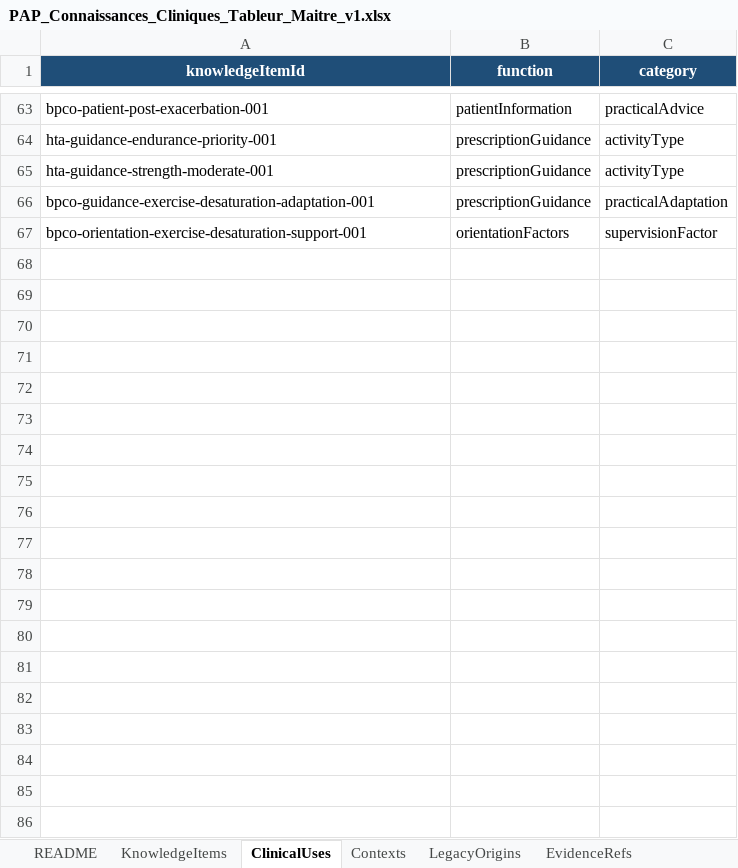
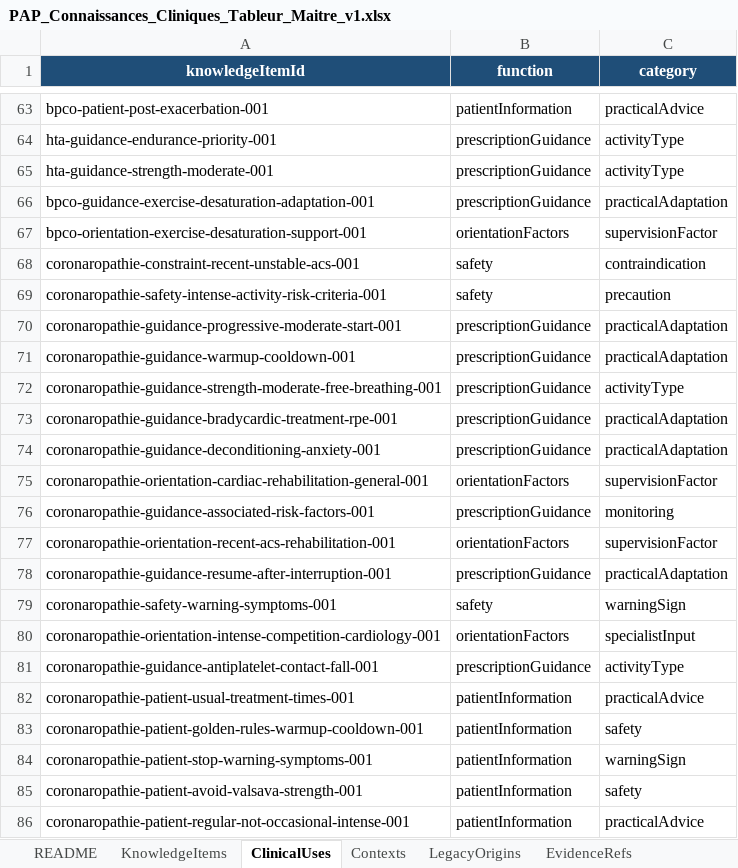
Before and after one commit to AbBe-web/PAP-Plateforme-dev, an Excel workbook: data/clinical-knowledge/PAP_Connaissances_Cliniques_Tableur_Maitre_v1.xlsx, sheet ClinicalUses, drawn as a sheet; only a part is shown, gaps mark what is left out; values as stored, in another font and other column widths than the file's, no borders; table styles not drawn; the diff covers the shown part only; the diff names each change by its address in the sheet, - before the commit and + after, or states it on an @@ line.

Commit message:
feat(clinical-knowledge): add coronary/AOMI items and clinical moments contract

```diff
--- a/data/clinical-knowledge/PAP_Connaissances_Cliniques_Tableur_Maitre_v1.xlsx (sheet ClinicalUses)
+++ b/data/clinical-knowledge/PAP_Connaissances_Cliniques_Tableur_Maitre_v1.xlsx (sheet ClinicalUses)
+row 68: coronaropathie-constraint-recent-unstable-acs-001 | safety | contraindication
+row 69: coronaropathie-safety-intense-activity-risk-criteria-001 | safety | precaution
+row 70: coronaropathie-guidance-progressive-moderate-start-001 | prescriptionGuidance | practicalAdaptation
+row 71: coronaropathie-guidance-warmup-cooldown-001 | prescriptionGuidance | practicalAdaptation
+row 72: coronaropathie-guidance-strength-moderate-free-breathing-001 | prescriptionGuidance | activityType
+row 73: coronaropathie-guidance-bradycardic-treatment-rpe-001 | prescriptionGuidance | practicalAdaptation
+row 74: coronaropathie-guidance-deconditioning-anxiety-001 | prescriptionGuidance | practicalAdaptation
+row 75: coronaropathie-orientation-cardiac-rehabilitation-general-001 | orientationFactors | supervisionFactor
+row 76: coronaropathie-guidance-associated-risk-factors-001 | prescriptionGuidance | monitoring
+row 77: coronaropathie-orientation-recent-acs-rehabilitation-001 | orientationFactors | supervisionFactor
+row 78: coronaropathie-guidance-resume-after-interruption-001 | prescriptionGuidance | practicalAdaptation
+row 79: coronaropathie-safety-warning-symptoms-001 | safety | warningSign
+row 80: coronaropathie-orientation-intense-competition-cardiology-001 | orientationFactors | specialistInput
+row 81: coronaropathie-guidance-antiplatelet-contact-fall-001 | prescriptionGuidance | activityType
+row 82: coronaropathie-patient-usual-treatment-times-001 | patientInformation | practicalAdvice
+row 83: coronaropathie-patient-golden-rules-warmup-cooldown-001 | patientInformation | safety
+row 84: coronaropathie-patient-stop-warning-symptoms-001 | patientInformation | warningSign
+row 85: coronaropathie-patient-avoid-valsava-strength-001 | patientInformation | safety
+row 86: coronaropathie-patient-regular-not-occasional-intense-001 | patientInformation | practicalAdvice
```
Also changed, not shown: 24 added rows elsewhere in this sheet, sheet KnowledgeItems, sheet LegacyOrigins, sheet Contexts, sheet PresentationTargets, sheet Pathologies, sheet Lists, other sheet tabs, 6 other files.
